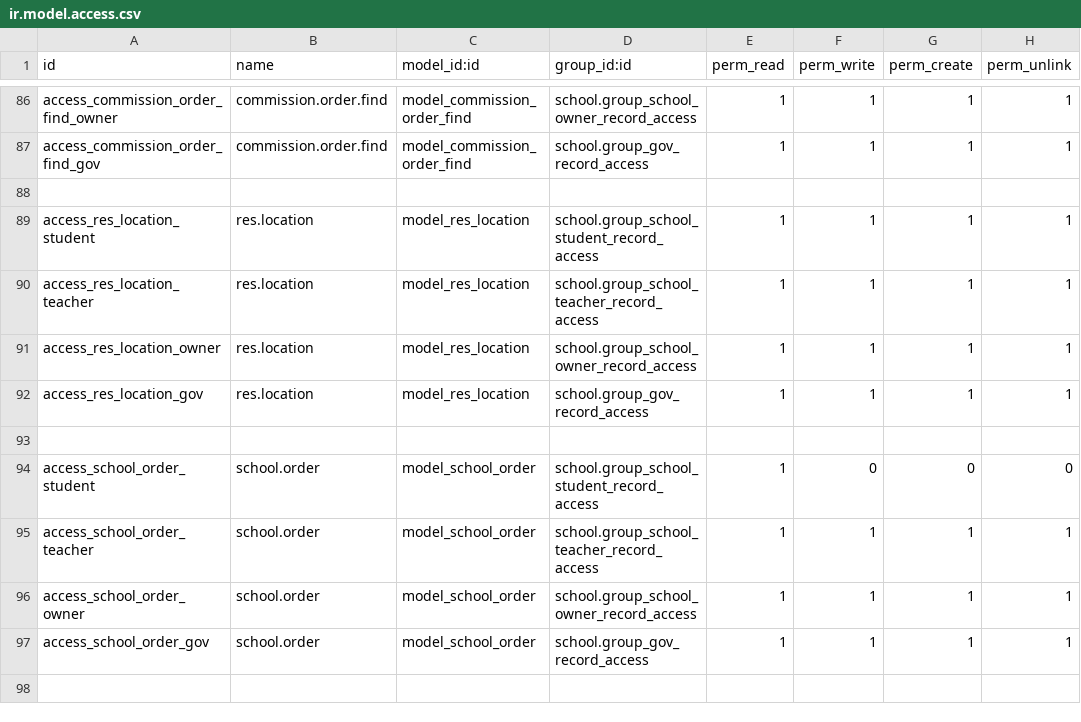
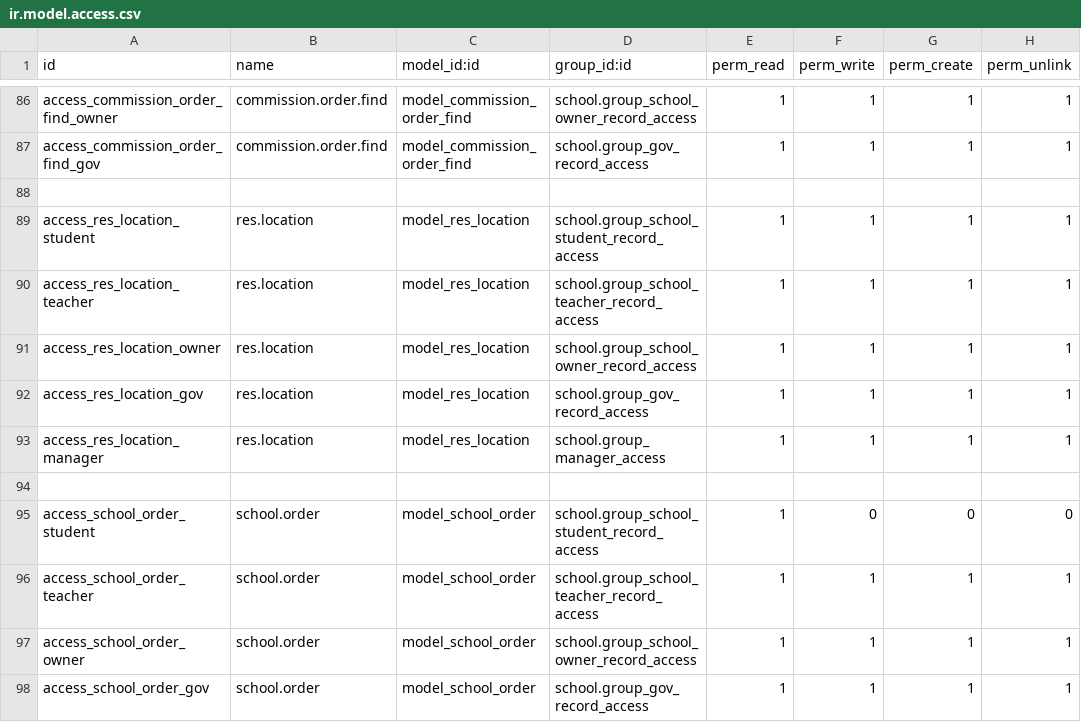
Before and after one commit to SwarupShah/odoo_17, a CSV file: school/security/ir.model.access.csv, drawn as a sheet; only a part is shown, gaps mark what is left out; the shorter side is filled out with more unchanged rows; the diff names each change by its address in the sheet, - before the commit and + after, or states it on an @@ line.

```diff
--- a/school/security/ir.model.access.csv
+++ b/school/security/ir.model.access.csv
+row 93: access_res_location_manager | res.location | model_res_location | school.group_manager_access | 1 | 1 | 1 | 1
```
Also changed, not shown: 23 other files.
